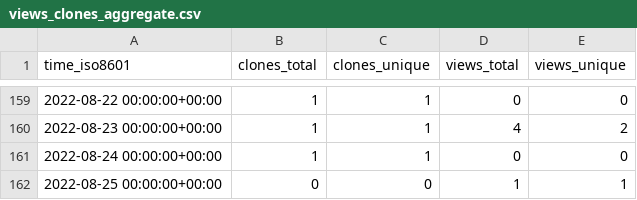
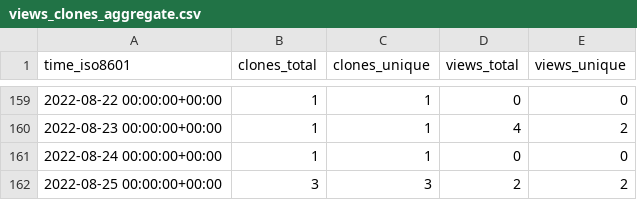
Before and after one commit to AirbusDefenceAndSpace/vispa, a CSV file: AirbusDefenceAndSpace/vispa/ghrs-data/views_clones_aggregate.csv, drawn as a sheet; only a part is shown, gaps mark what is left out.

```diff
--- a/AirbusDefenceAndSpace/vispa/ghrs-data/views_clones_aggregate.csv
+++ b/AirbusDefenceAndSpace/vispa/ghrs-data/views_clones_aggregate.csv
@@ -161,2 +161,2 @@ time_iso8601,clones_total,clones_unique,views_total,views_unique
 2022-08-24 00:00:00+00:00,1,1,0,0
-2022-08-25 00:00:00+00:00,0,0,1,1
+2022-08-25 00:00:00+00:00,3,3,2,2
```
Also changed, not shown: 1 other file.
